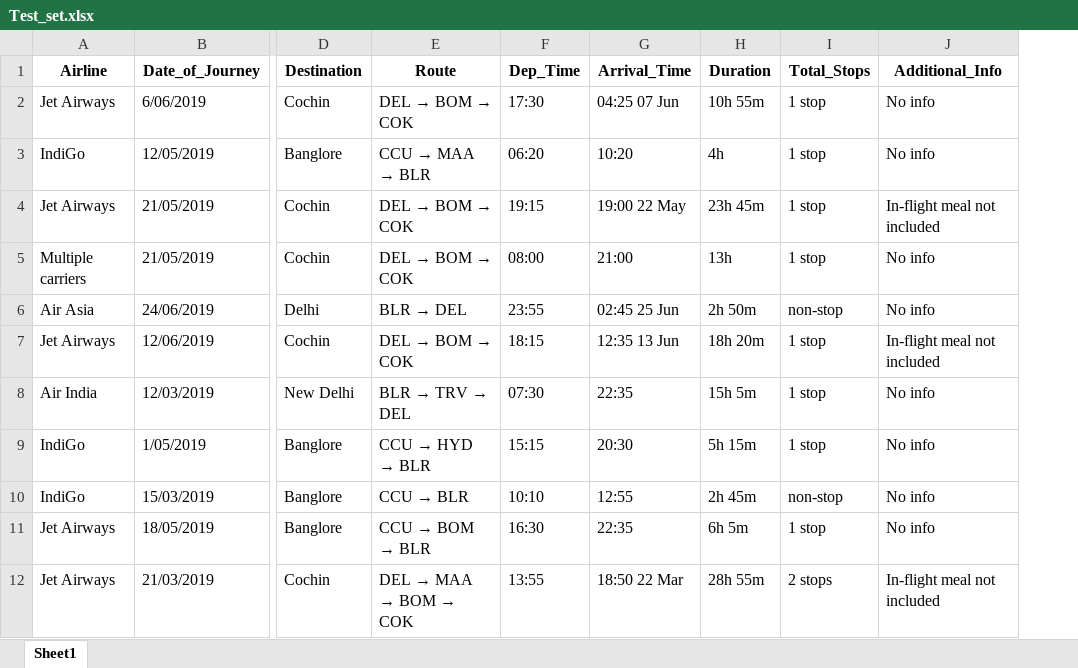
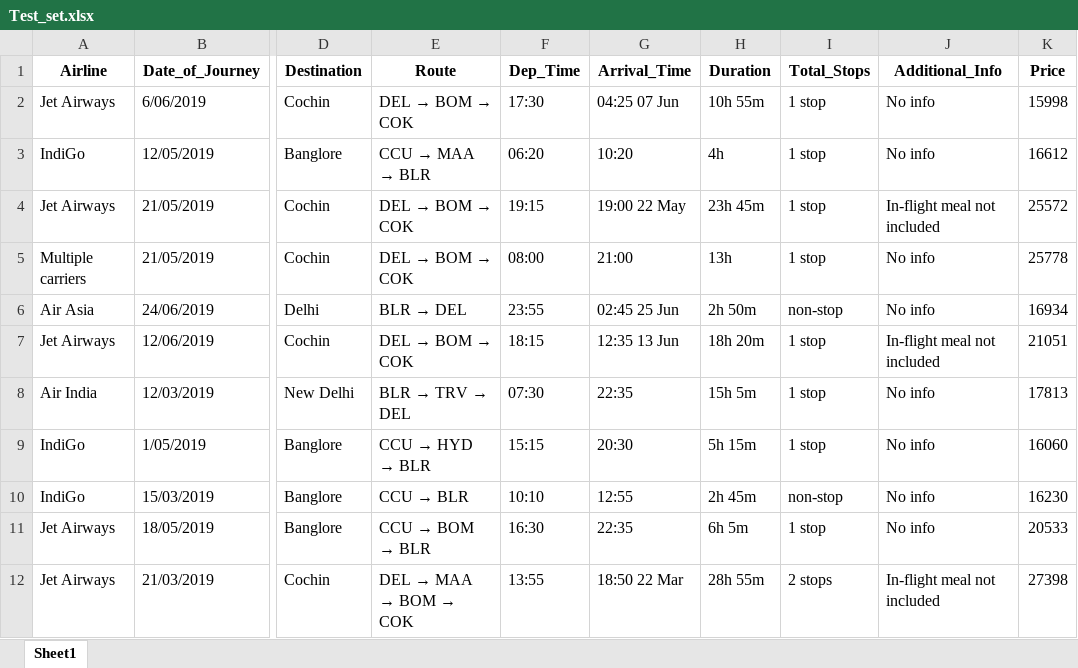
Before and after one commit to Abdullahateeq13/Flight-Fare-Prediction-System, an Excel workbook: notebook/data/Test_set.xlsx, sheet Sheet1, drawn as a sheet; only a part is shown, gaps mark what is left out; values as stored, in another font and other column widths than the file's, no borders; the diff names each change by its address in the sheet, - before the commit and + after, or states it on an @@ line.

```diff
--- a/notebook/data/Test_set.xlsx (sheet Sheet1)
+++ b/notebook/data/Test_set.xlsx (sheet Sheet1)
+column K (Price), rows 2-12: 15998 | 16612 | 25572 | 25778 | 16934 | 21051 | 17813 | 16060 | 16230 | 20533 | 27398
```
Also changed, not shown: 6 other files.
